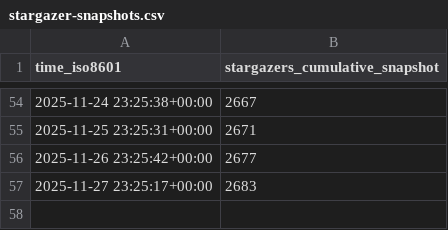
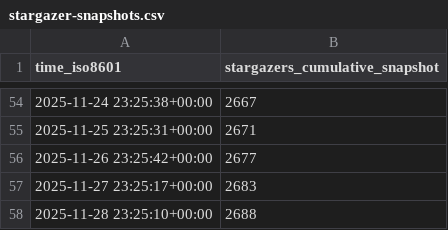
Before and after one commit to dynamia-ai/hami-analysis, a CSV file: Project-HAMi/HAMi/ghrs-data/stargazer-snapshots.csv, drawn as a sheet; only a part is shown, gaps mark what is left out.

```diff
--- a/Project-HAMi/HAMi/ghrs-data/stargazer-snapshots.csv
+++ b/Project-HAMi/HAMi/ghrs-data/stargazer-snapshots.csv
@@ -57 +57,2 @@ time_iso8601,stargazers_cumulative_snapshot
 2025-11-27 23:25:17+00:00,2683
+2025-11-28 23:25:10+00:00,2688
```
Also changed, not shown: 1 other file.
